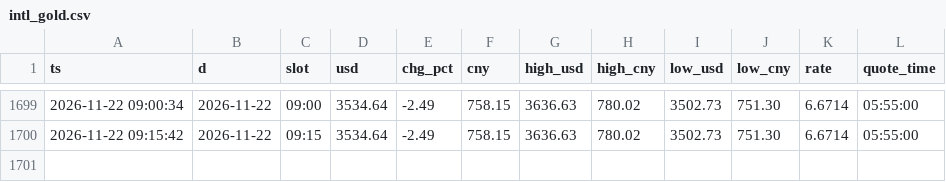
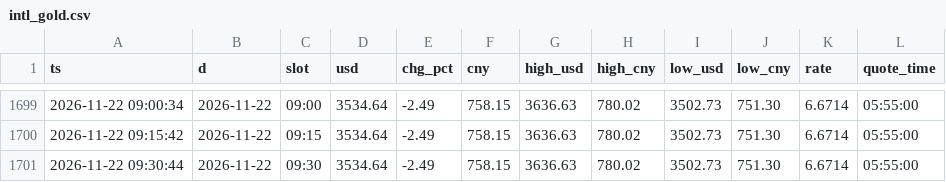
Before and after one commit to ai-stock-cn/gold-price, a CSV file: data/intl_gold.csv, drawn as a sheet; only a part is shown, gaps mark what is left out.

Commit message:
data: 2026-11-22 09:30 采集

```diff
--- a/data/intl_gold.csv
+++ b/data/intl_gold.csv
@@ -1700 +1700,2 @@ ts,d,slot,usd,chg_pct,cny,high_usd,high_cny,low_usd,low_cny,rate,quote_time
 2026-11-22 09:15:42,2026-11-22,09:15,3534.64,-2.49,758.15,3636.63,780.02,3502.73,751.30,6.6714,05:55:00
+2026-11-22 09:30:44,2026-11-22,09:30,3534.64,-2.49,758.15,3636.63,780.02,3502.73,751.30,6.6714,05:55:00
```
Also changed, not shown: data/gold_price_xau.csv, 4 other files.
